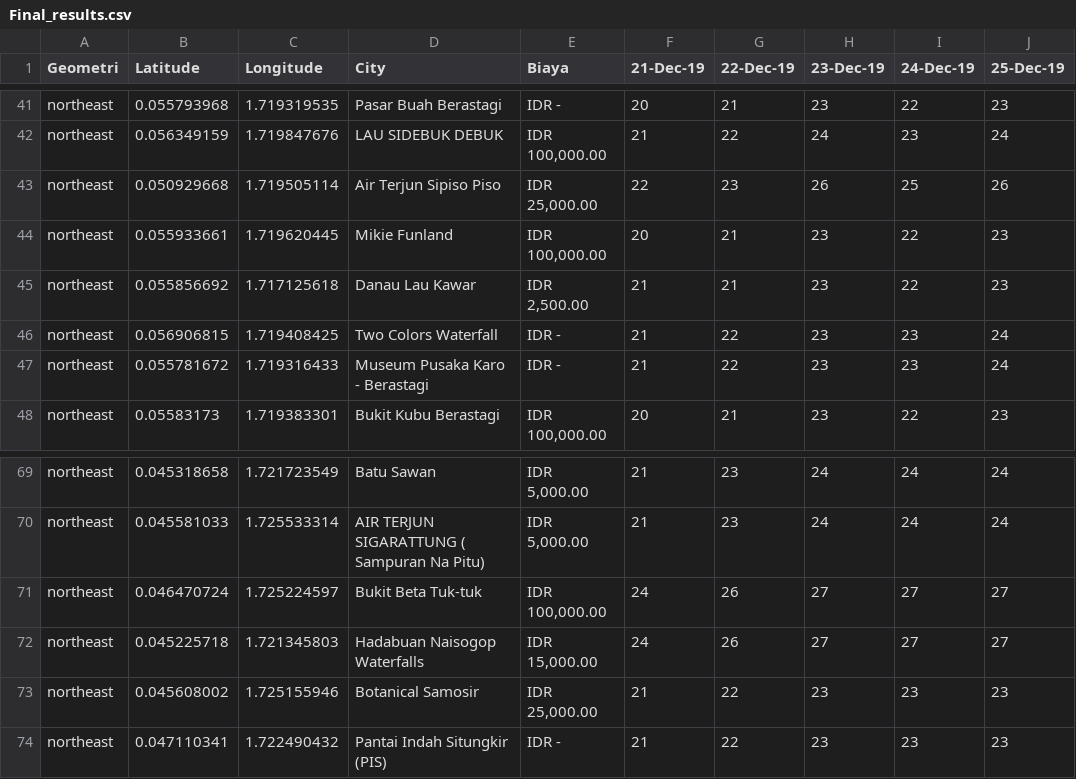
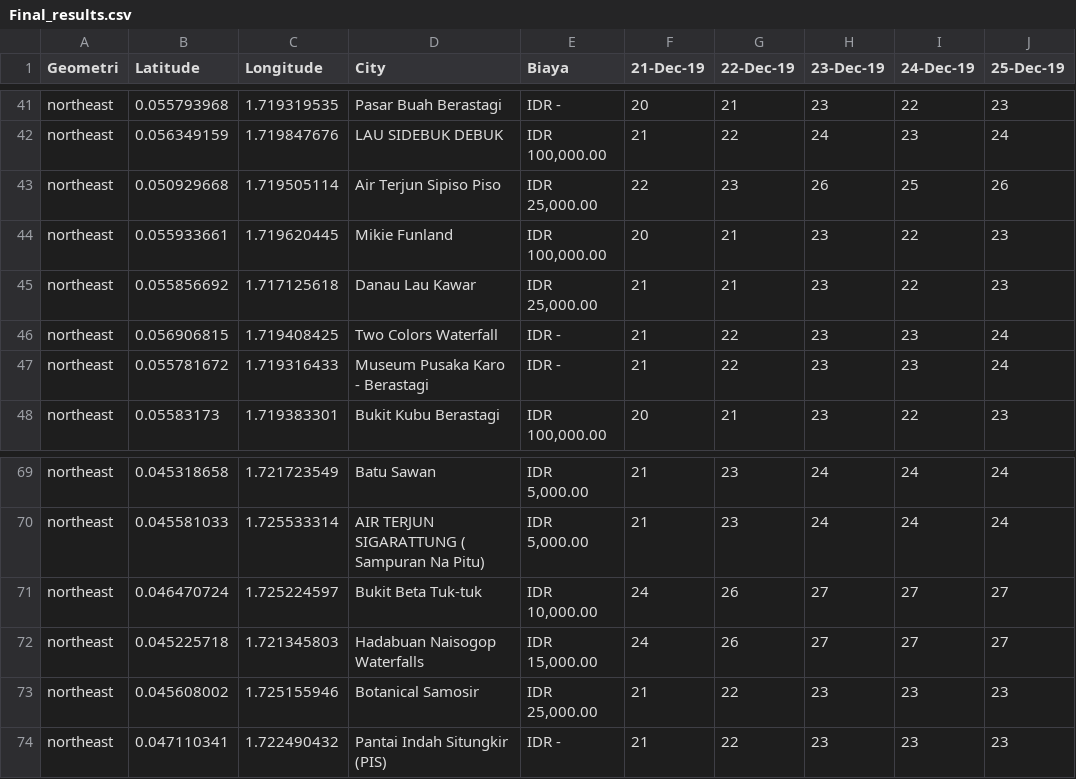
Before and after one commit to arimnrg16/Tugas_Akhir_14, a CSV file: Final_results.csv, drawn as a sheet; only a part is shown, gaps mark what is left out; the diff names each change by its address in the sheet, - before the commit and + after, or states it on an @@ line.

```diff
--- a/Final_results.csv
+++ b/Final_results.csv
-E45 (Biaya): IDR 2,500.00
+E45 (Biaya): IDR 25,000.00
-E71 (Biaya): IDR 100,000.00
+E71 (Biaya): IDR 10,000.00
```
Also changed, not shown: 1 other file.
